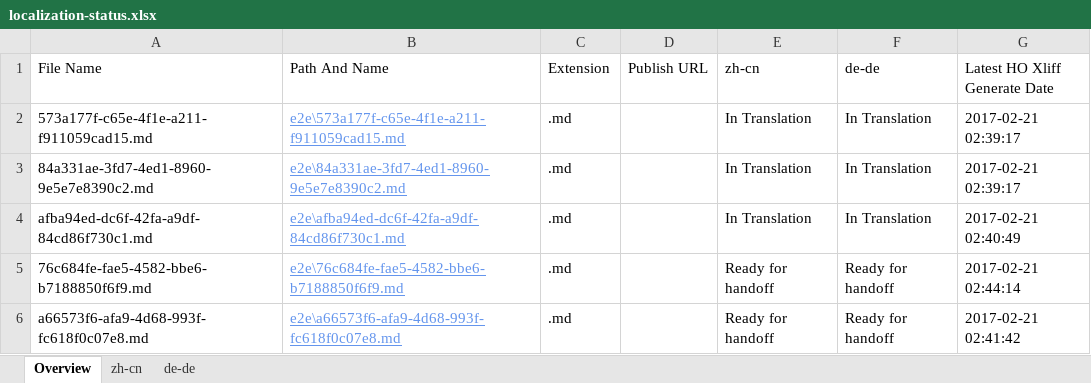
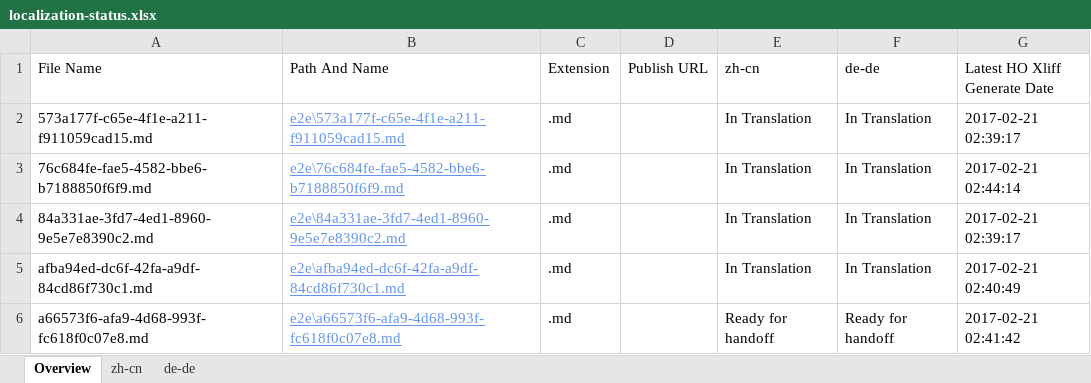
Before and after one commit to OpenLocalizationTestOrg/ol-test4-handback, an Excel workbook: ol-handback/OpenLocalizationTestOrg/ol-test4/xinjiang/localization-status.xlsx, sheet Overview, drawn as a sheet; values as stored, in another font and other column widths than the file's, no borders; table styles not drawn; removed rows and columns are numbered as before the commit, all else as after; the diff names each change by its address in the sheet, - before the commit and + after, or states it on an @@ line.

```diff
--- a/ol-handback/OpenLocalizationTestOrg/ol-test4/xinjiang/localization-status.xlsx (sheet Overview)
+++ b/ol-handback/OpenLocalizationTestOrg/ol-test4/xinjiang/localization-status.xlsx (sheet Overview)
+row 3: 76c684fe-fae5-4582-bbe6-b7188850f6f9.md | e2e\76c684fe-fae5-4582-bbe6-b7188850f6f9.md | .md |  | In Translation | In Translation | 2017-02-21 02:44:14
-row 5: 76c684fe-fae5-4582-bbe6-b7188850f6f9.md | e2e\76c684fe-fae5-4582-bbe6-b7188850f6f9.md | .md |  | Ready for handoff | Ready for handoff | 2017-02-21 02:44:14
```
Also changed, not shown: sheet zh-cn, sheet de-de.
